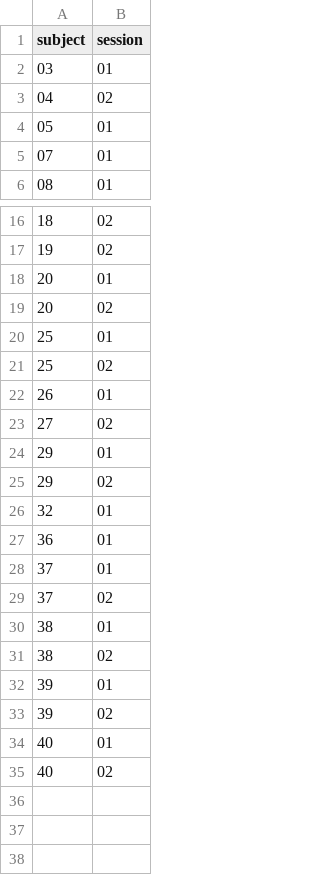
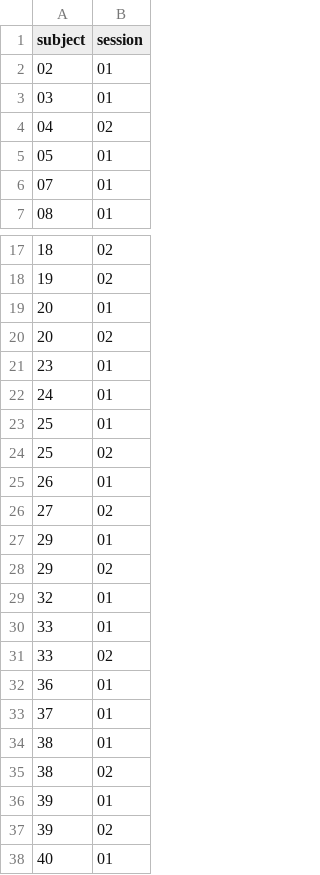
Before and after one commit to tsb46/scan_physio, a CSV file: scan/meta/vanderbilt_participant.csv, drawn as a sheet; only a part is shown, gaps mark what is left out; the shorter side is filled out with more unchanged rows.

```diff
--- a/scan/meta/vanderbilt_participant.csv
+++ b/scan/meta/vanderbilt_participant.csv
@@ -1,2 +1,3 @@
 subject,session
+02,01
 03,01
@@ -19,2 +20,4 @@
 20,02
+23,01
+24,01
 25,01
@@ -26,5 +29,6 @@
 32,01
+33,01
+33,02
 36,01
 37,01
-37,02
 38,01
```
Also changed, not shown: 6 other files.
